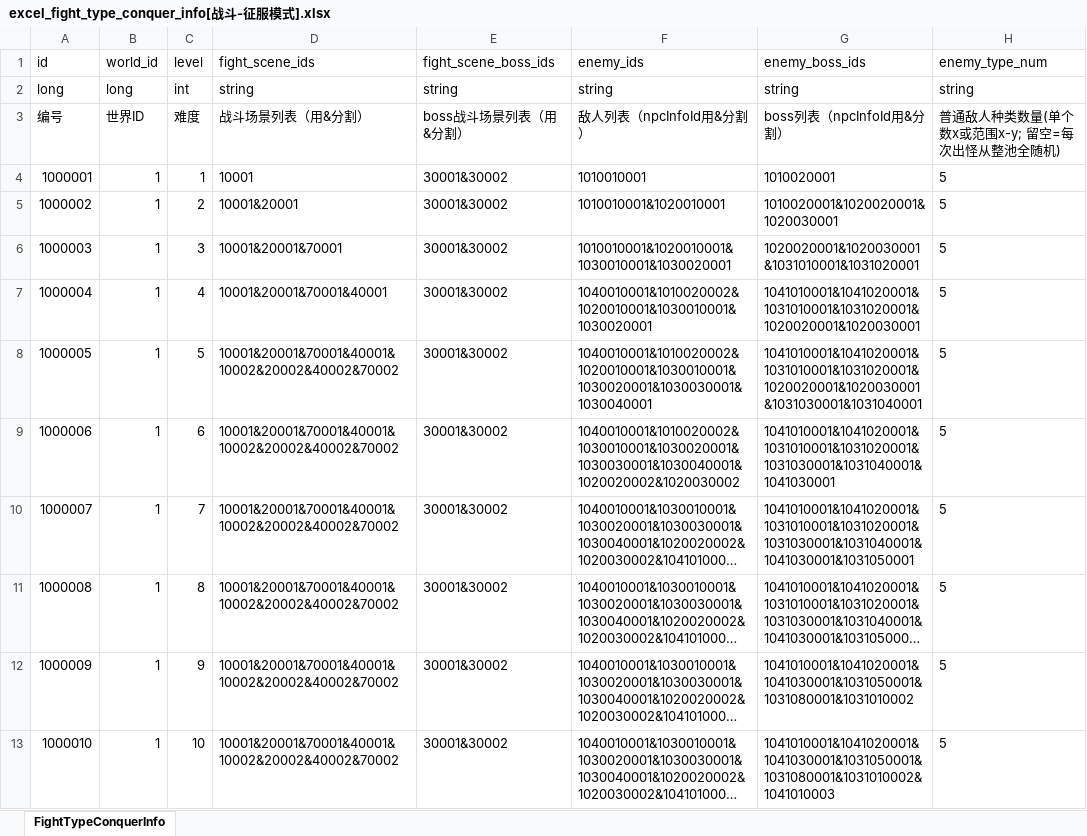
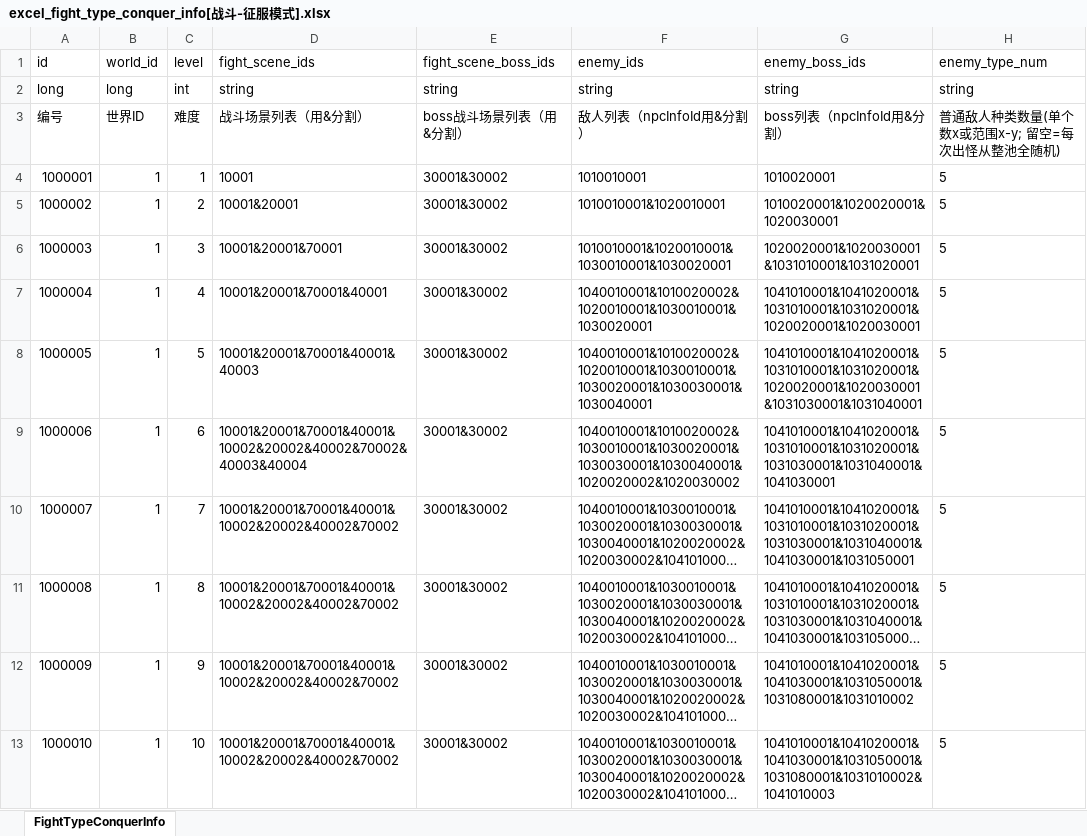
Before and after one commit to wobushiren79/DemonLordRoguelike, an Excel workbook: Demon Lord Roguelike/Assets/Data/Excel/excel_fight_type_conquer_info[战斗-征服模式].xlsx, sheet FightTypeConquerInfo, drawn as a sheet; only a part is shown; long unchanged cells end in …; values as stored, in another font and other column widths than the file's, no borders; the diff names each change by its address in the sheet, - before the commit and + after, or states it on an @@ line.

```diff
--- a/Demon Lord Roguelike/Assets/Data/Excel/excel_fight_type_conquer_info[战斗-征服模式].xlsx (sheet FightTypeConquerInfo)
+++ b/Demon Lord Roguelike/Assets/Data/Excel/excel_fight_type_conquer_info[战斗-征服模式].xlsx (sheet FightTypeConquerInfo)
-D8 (fight_scene_ids): 10001&20001&70001&40001&10002&20002&40002&70002
+D8 (fight_scene_ids): 10001&20001&70001&40001&40003
-D9 (fight_scene_ids): 10001&20001&70001&40001&10002&20002&40002&70002
+D9 (fight_scene_ids): 10001&20001&70001&40001&10002&20002&40002&70002&40003&40004
```
Also changed, not shown: Demon Lord Roguelike/Assets/Data/Excel/excel_fight_scene[战斗场景].xlsx, 27 other files.
